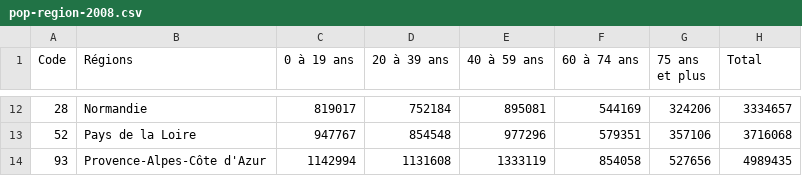
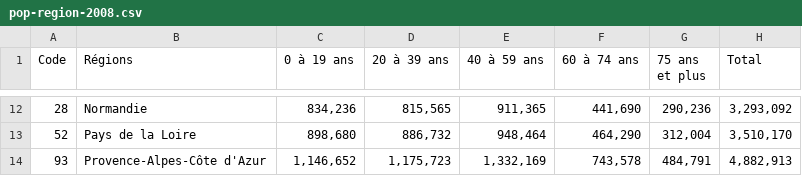
Before and after one commit to salmanebah/challenge-open-data, a CSV file: data/pop-region-2008.csv, drawn as a sheet; only a part is shown, gaps mark what is left out; the diff covers the shown part only.

```diff
--- a/data/pop-region-2008.csv
+++ b/data/pop-region-2008.csv
@@ -12,3 +12,3 @@ Code,Régions,0 à 19 ans,20 à 39 ans,40 à 59 ans,60 à 74 ans,75 ans et plus,
-28,Normandie,819017,752184,895081,544169,324206,3334657
-52,Pays de la Loire,947767,854548,977296,579351,357106,3716068
-93,Provence-Alpes-Côte d'Azur,1142994,1131608,1333119,854058,527656,4989435
+28,Normandie,"834,236","815,565","911,365","441,690","290,236","3,293,092"
+52,Pays de la Loire,"898,680","886,732","948,464","464,290","312,004","3,510,170"
+93,Provence-Alpes-Côte d'Azur,"1,146,652","1,175,723","1,332,169","743,578","484,791","4,882,913"
```
Also changed, not shown: 60 edited cells elsewhere in this file, data/pop-region-2009.csv, data/pop-region-2012.csv, 23 other files.
